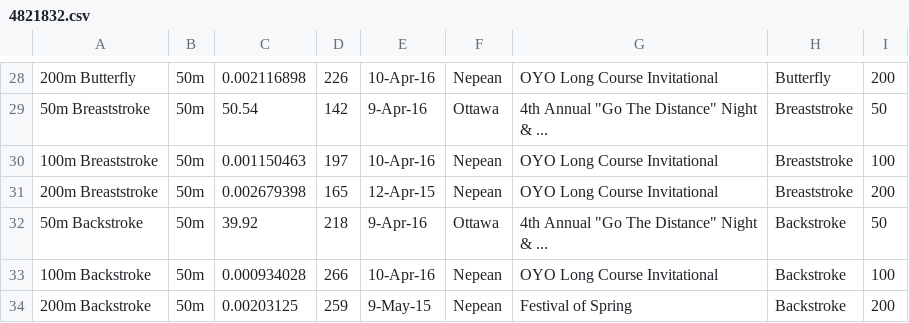
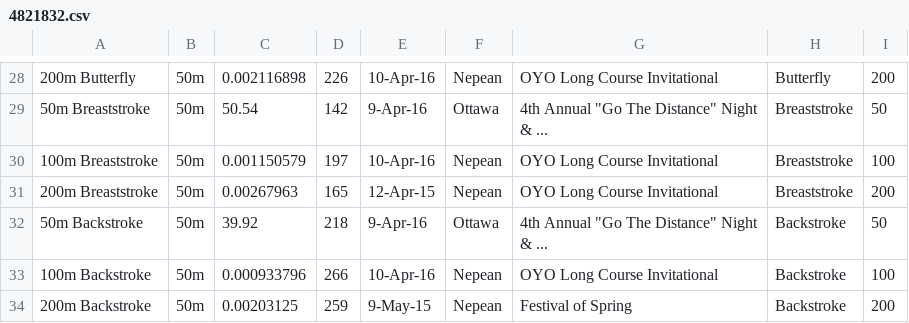
Before and after one commit to Subject2Risk/swim-report, a CSV file: swim-data/4821832.csv, drawn as a sheet; only a part is shown, gaps mark what is left out; the diff covers the shown part only.

```diff
--- a/swim-data/4821832.csv
+++ b/swim-data/4821832.csv
@@ -29,6 +29,6 @@
 50m Breaststroke,50m,50.54,142,9-Apr-16,Ottawa,"4th Annual ""Go The Distance"" Night & ...",Breaststroke,50
-100m Breaststroke,50m,0.001150463,197,10-Apr-16,Nepean,OYO Long Course Invitational,Breaststroke,100
-200m Breaststroke,50m,0.002679398,165,12-Apr-15,Nepean,OYO Long Course Invitational,Breaststroke,200
+100m Breaststroke,50m,0.001150579,197,10-Apr-16,Nepean,OYO Long Course Invitational,Breaststroke,100
+200m Breaststroke,50m,0.00267963,165,12-Apr-15,Nepean,OYO Long Course Invitational,Breaststroke,200
 50m Backstroke,50m,39.92,218,9-Apr-16,Ottawa,"4th Annual ""Go The Distance"" Night & ...",Backstroke,50
-100m Backstroke,50m,0.000934028,266,10-Apr-16,Nepean,OYO Long Course Invitational,Backstroke,100
+100m Backstroke,50m,0.000933796,266,10-Apr-16,Nepean,OYO Long Course Invitational,Backstroke,100
 200m Backstroke,50m,0.00203125,259,9-May-15,Nepean,Festival of Spring,Backstroke,200
```
Also changed, not shown: 22 edited cells elsewhere in this file, swim-data/5002181.csv, 1 other file.
